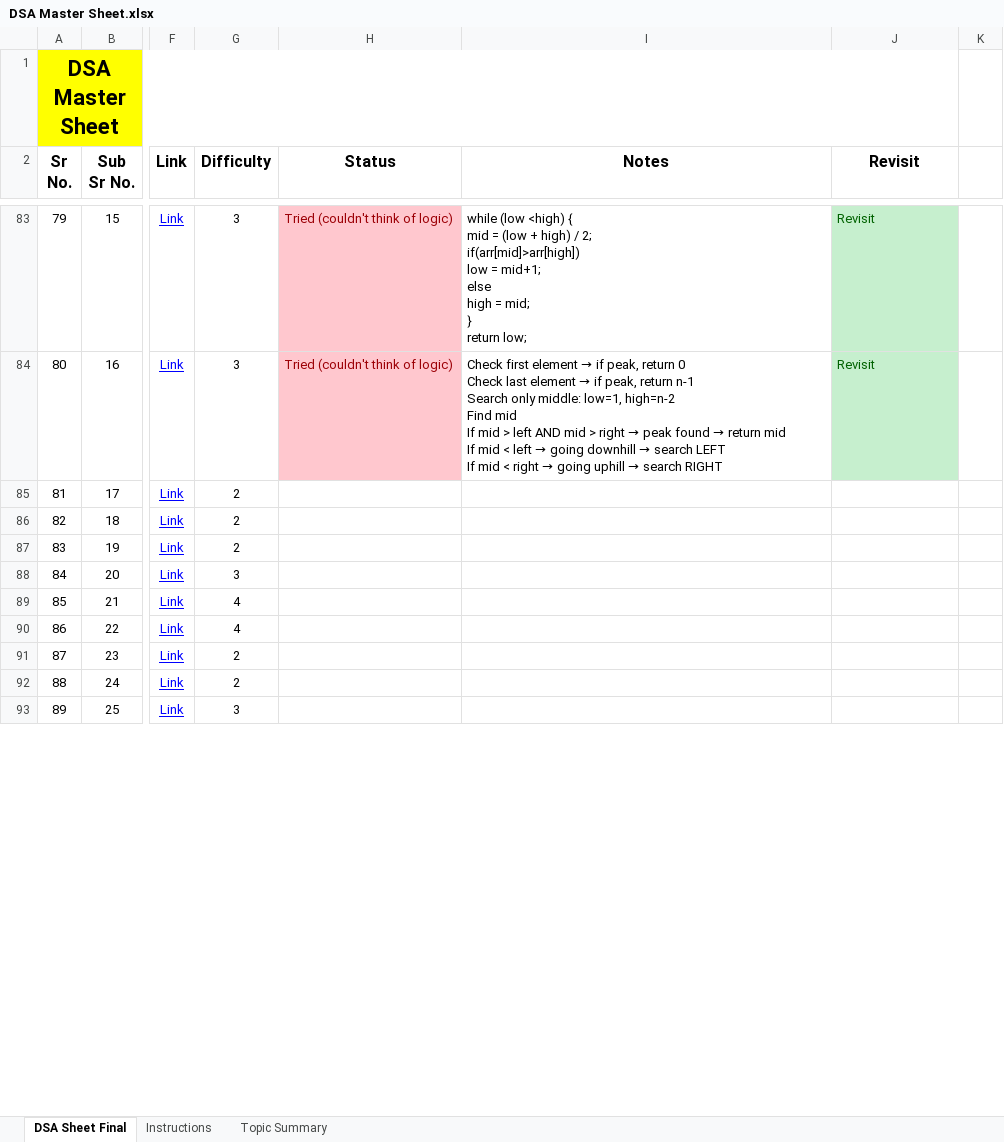
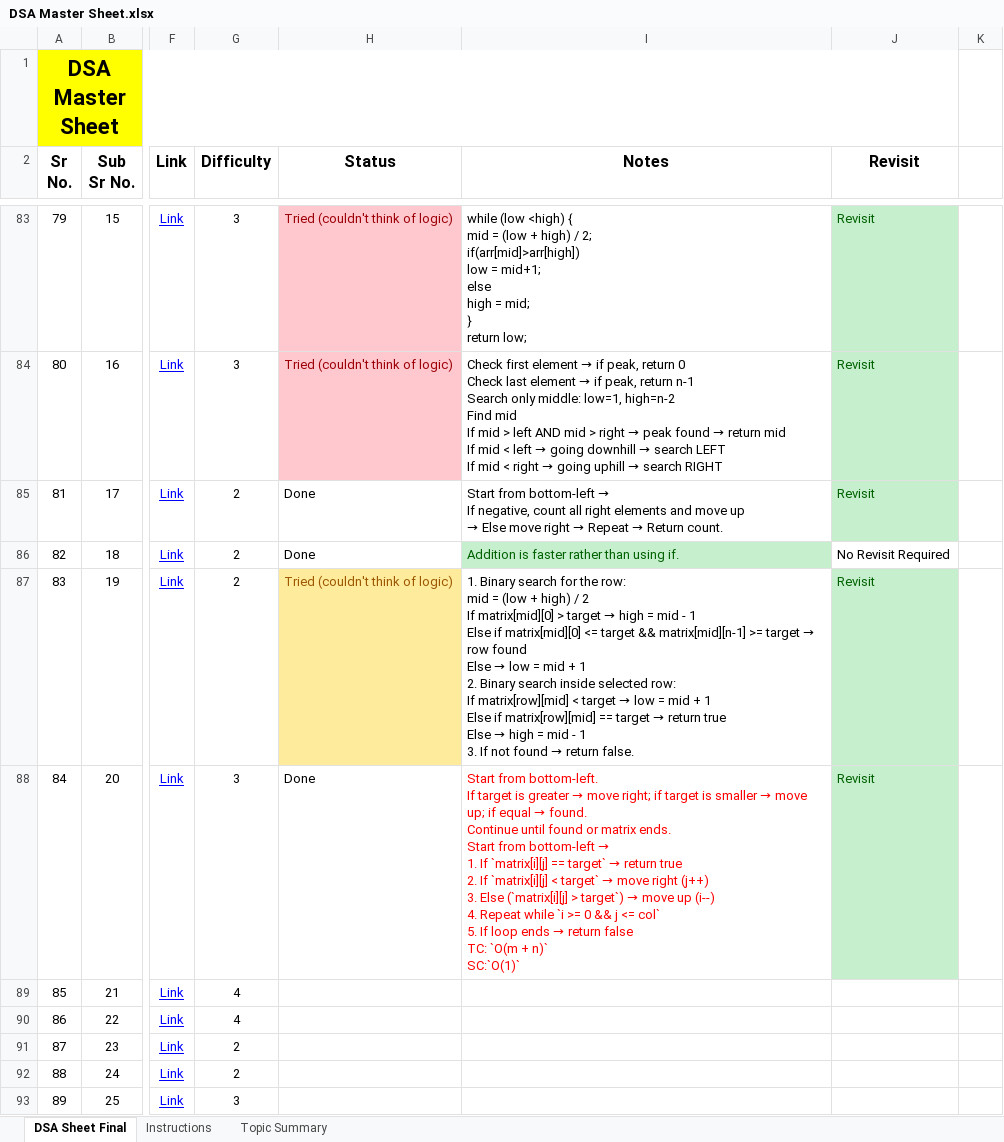
Before and after one commit to Aamer2005/Data-Structues-And-Algorithms-DSA-, an Excel workbook: DSA Master Sheet.xlsx, sheet DSA Sheet Final, drawn as a sheet; only a part is shown, gaps mark what is left out; values as stored, in another font and other column widths than the file's, no borders; charts and pictures not drawn; ↵ is a line break in a cell; the diff names each change by its address in the sheet, - before the commit and + after, or states it on an @@ line.

Commit message:
binary search on 2D

```diff
--- a/DSA Master Sheet.xlsx (sheet DSA Sheet Final)
+++ b/DSA Master Sheet.xlsx (sheet DSA Sheet Final)
-H85:H86 (Status): (empty)
+H85:H86 (Status): Done
@@ I85 (Notes): (empty) → Start from bottom-left → ↵ If negative, count all right elements and move up ↵ → Else move right → Repeat → Return count. @@
-J85 (Revisit): (empty)
+J85 (Revisit): Revisit
-J85 fill: none
+J85 fill: #C6EFCE
-I86 (Notes): (empty)
+I86 (Notes): Addition is faster rather than using if.
-I86 fill: none
+I86 fill: #C6EFCE
-J86 (Revisit): (empty)
+J86 (Revisit): No Revisit Required
-H87 (Status): (empty)
+H87 (Status): Tried (couldn't think of logic)
-H87 fill: none
+H87 fill: #FFEB9C
@@ I87 (Notes): (empty) → 1. Binary search for the row: ↵ mid = (low + high) / 2 ↵ If matrix[mid][0] > target → high = mid - 1 ↵ Else if matrix[mid][0] <= target && matrix[mid][n-1] >= target → row found ↵ Else → low = mid + 1 ↵ 2. Binary search inside selected row: ↵ If matrix[row][mid] < target → low = mid + 1 ↵ Else if matrix[row][mid] == target → return true ↵ Else → high = mid - 1 ↵ 3. If not found → return false. @@
-J87:J88 (Revisit): (empty)
+J87:J88 (Revisit): Revisit
-J87:J88 fill: none
+J87:J88 fill: #C6EFCE
-H88 (Status): (empty)
+H88 (Status): Done
@@ I88 (Notes): (empty) → Start from bottom-left. ↵ If target is greater → move right; if target is smaller → move up; if equal → found. ↵ Continue until found or matrix ends. ↵ Start from bottom-left → ↵ 1. If `matrix[i][j] == target` → return true ↵ 2. If `matrix[i][j] < target` → move right (j++) ↵ 3. Else (`matrix[i][j] > target`) → move up (i--) ↵ 4. Repeat while `i >= 0 && j <= col` ↵ 5. If loop ends → return false ↵ TC: `O(m + n)` ↵ SC:`O(1)` @@
```
